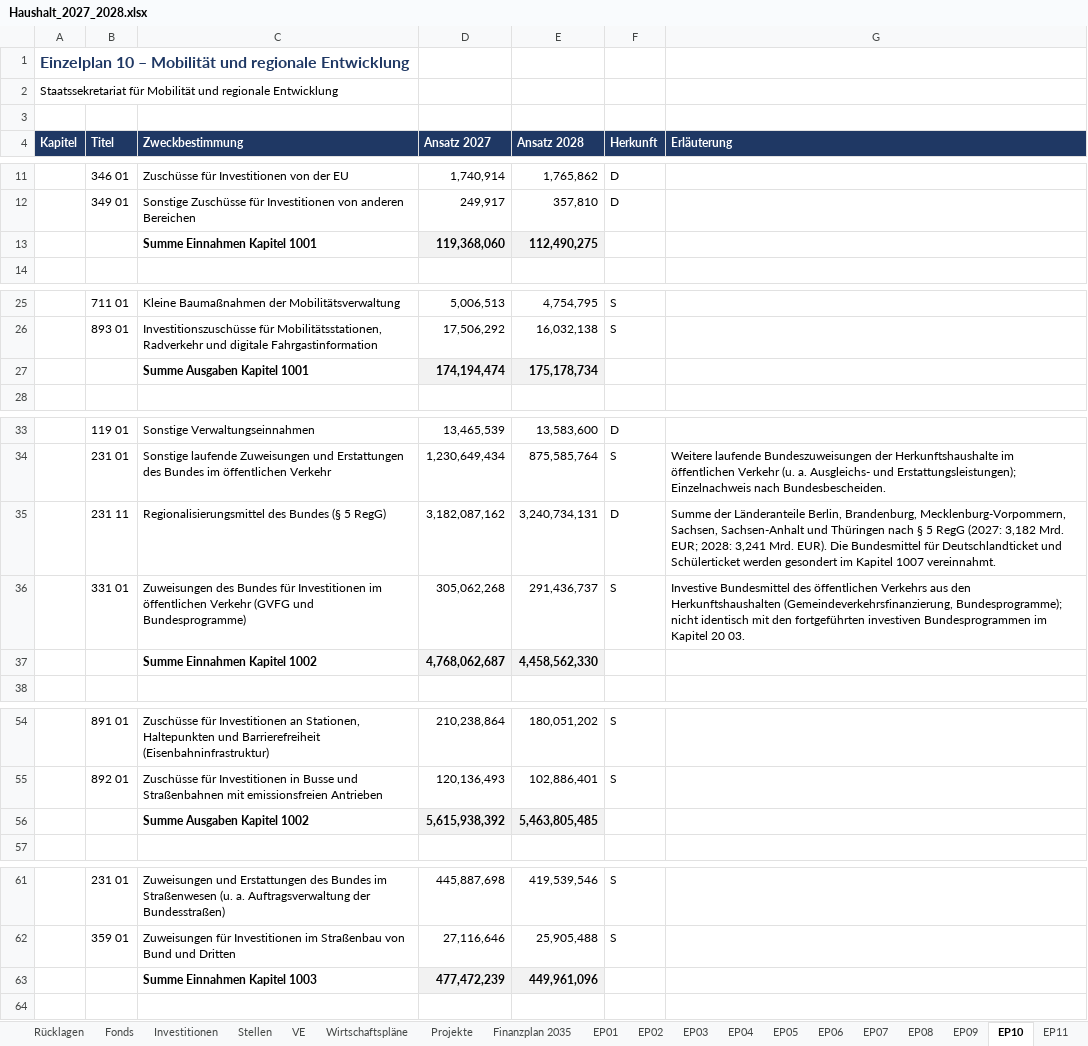
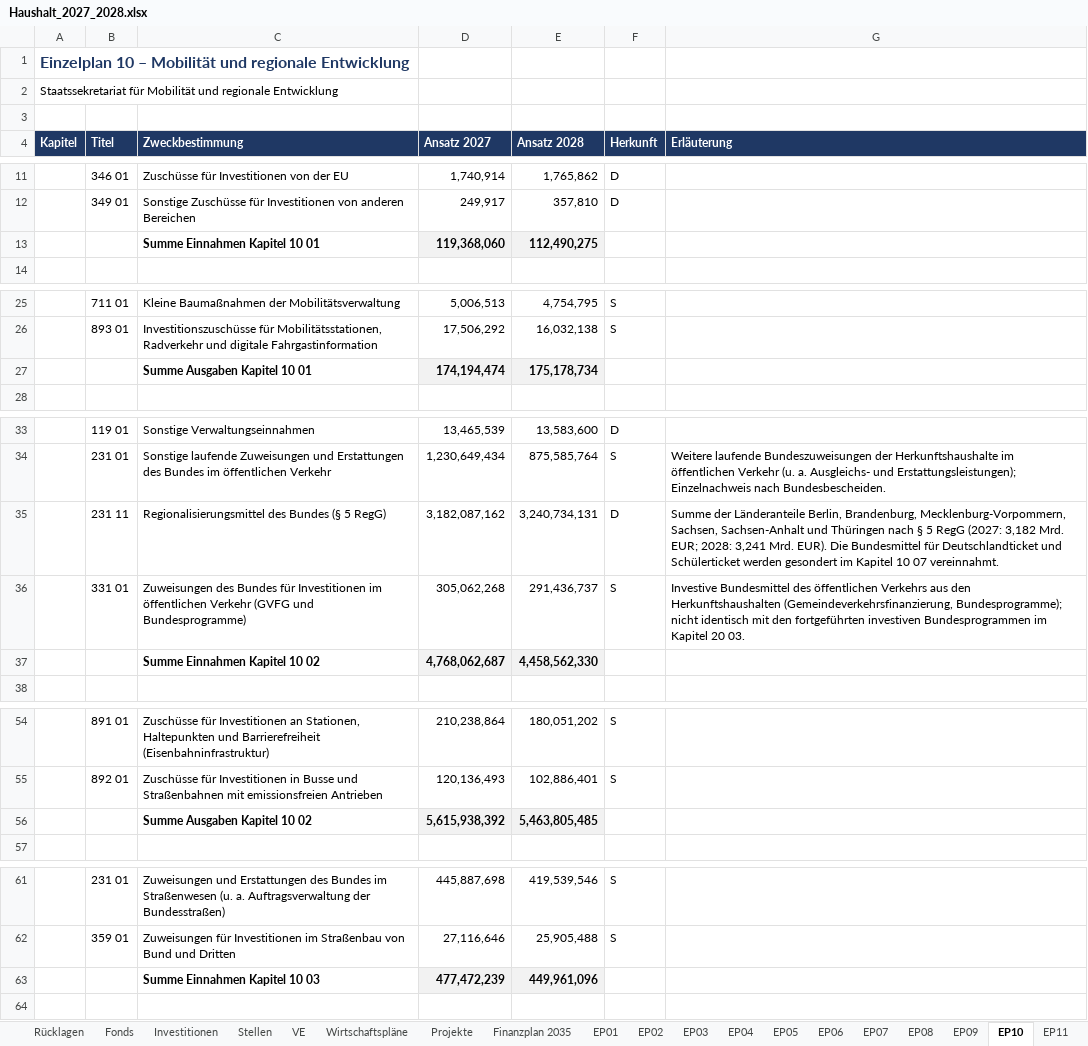
Before and after one commit to XYungeloest/staatsregierung, an Excel workbook: data/haushalt/2027-2028/ausgabe/Haushalt_2027_2028.xlsx, sheet EP10, drawn as a sheet; only a part is shown, gaps mark what is left out; values as stored, in another font and other column widths than the file's, no borders; the diff covers the shown part only; the diff names each change by its address in the sheet, - before the commit and + after, or states it on an @@ line.

```diff
--- a/data/haushalt/2027-2028/ausgabe/Haushalt_2027_2028.xlsx (sheet EP10)
+++ b/data/haushalt/2027-2028/ausgabe/Haushalt_2027_2028.xlsx (sheet EP10)
-C13 (Zweckbestimmung): Summe Einnahmen Kapitel 1001
+C13 (Zweckbestimmung): Summe Einnahmen Kapitel 10 01
-C27 (Zweckbestimmung): Summe Ausgaben Kapitel 1001
+C27 (Zweckbestimmung): Summe Ausgaben Kapitel 10 01
-G35 (Erläuterung): …im Kapitel 1007 vereinnahmt.
+G35 (Erläuterung): …im Kapitel 10 07 vereinnahmt.
-C37 (Zweckbestimmung): Summe Einnahmen Kapitel 1002
+C37 (Zweckbestimmung): Summe Einnahmen Kapitel 10 02
-C56 (Zweckbestimmung): Summe Ausgaben Kapitel 1002
+C56 (Zweckbestimmung): Summe Ausgaben Kapitel 10 02
-C63 (Zweckbestimmung): Summe Einnahmen Kapitel 1003
+C63 (Zweckbestimmung): Summe Einnahmen Kapitel 10 03
```
Also changed, not shown: 12 edited cells elsewhere in this sheet, sheet Stellen, sheet Fonds, sheet EP04, sheet Projekte, sheet EP07, sheet EP20, 22 more sheets, formulas that keep their value, 19 other files.
